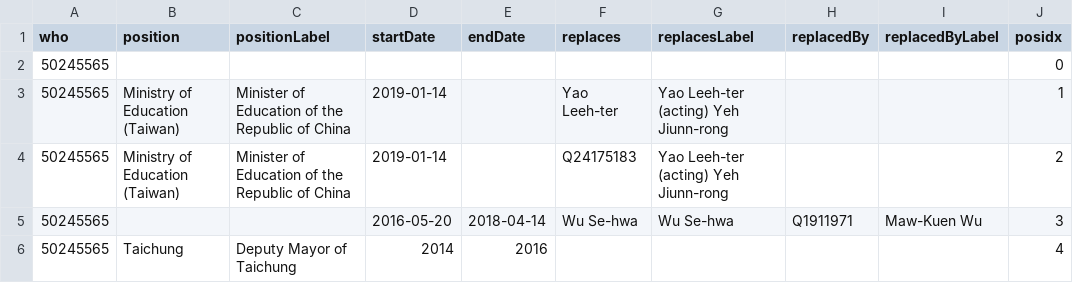
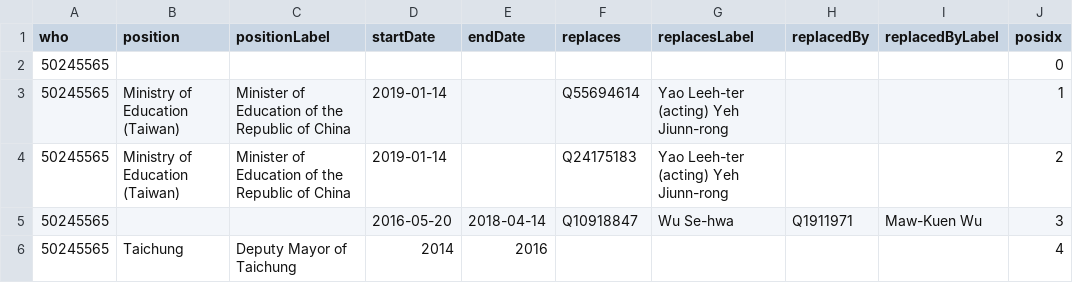
Before and after one commit to every-politician-scrapers/taiwan, a CSV file: enwiki/csv/50245565.csv, drawn as a sheet.

```diff
--- a/enwiki/csv/50245565.csv
+++ b/enwiki/csv/50245565.csv
@@ -2,5 +2,5 @@ who,position,positionLabel,startDate,endDate,replaces,replacesLabel,replacedBy,r
 50245565,,,,,,,,,0
-50245565,Ministry of Education (Taiwan),Minister of Education of the Republic of China,2019-01-14,,Yao Leeh-ter,Yao Leeh-ter (acting) Yeh Jiunn-rong,,,1
+50245565,Ministry of Education (Taiwan),Minister of Education of the Republic of China,2019-01-14,,Q55694614,Yao Leeh-ter (acting) Yeh Jiunn-rong,,,1
 50245565,Ministry of Education (Taiwan),Minister of Education of the Republic of China,2019-01-14,,Q24175183,Yao Leeh-ter (acting) Yeh Jiunn-rong,,,2
-50245565,,,2016-05-20,2018-04-14,Wu Se-hwa,Wu Se-hwa,Q1911971,Maw-Kuen Wu,3
+50245565,,,2016-05-20,2018-04-14,Q10918847,Wu Se-hwa,Q1911971,Maw-Kuen Wu,3
 50245565,Taichung,Deputy Mayor of Taichung,2014,2016,,,,,4
```
Also changed, not shown: enwiki/csv/54054189.csv, enwiki/csv/59578078.csv.
